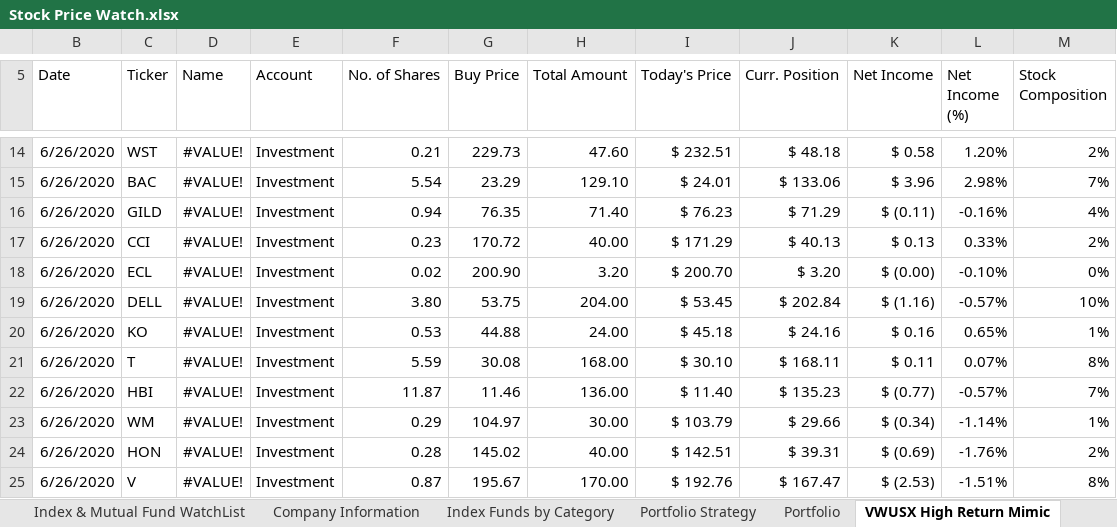
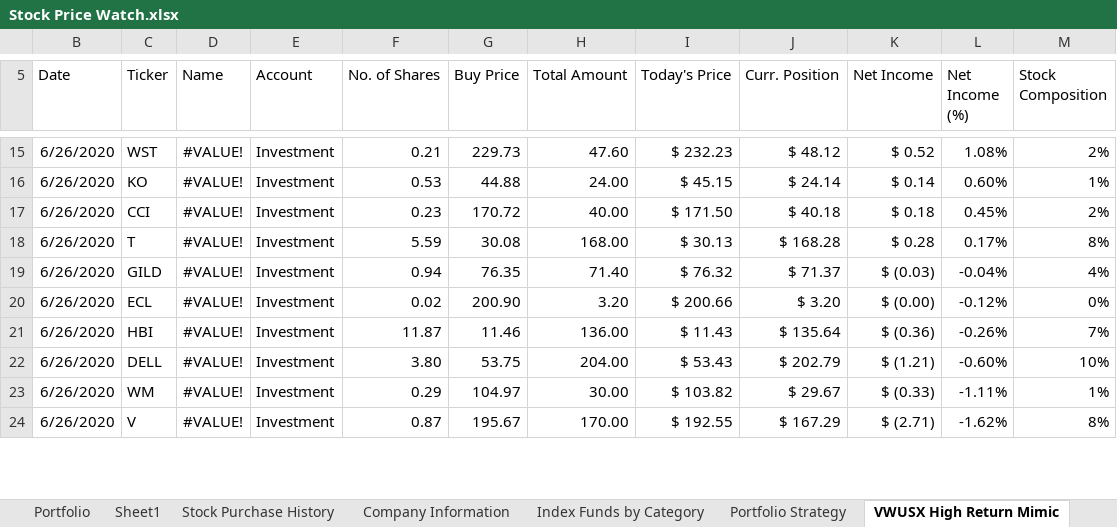
Before and after one commit to sivacharansrc/us-stocks-analysis, an Excel workbook: input/Stock Price Watch.xlsx, sheet VWUSX High Return Mimic, drawn as a sheet; only a part is shown, gaps mark what is left out; values as stored, in another font and other column widths than the file's, no borders; conditional formats not drawn; removed rows and columns are numbered as before the commit, all else as after; the diff covers the shown part only; the diff names each change by its address in the sheet, - before the commit and + after, or states it on an @@ line.

Commit message:
updated stock file

```diff
--- a/input/Stock Price Watch.xlsx (sheet VWUSX High Return Mimic)
+++ b/input/Stock Price Watch.xlsx (sheet VWUSX High Return Mimic)
+sheet tab: Sheet1
+sheet tab: Stock Purchase History
@@ sheet tab order changed: Portfolio | Sheet1 | Stock Purchase History | Company Information | Index Funds by Category | Portfolio Strategy | VWUSX High Return Mimic @@
-I15 (Today's Price): $ 232.51
+I15 (Today's Price): $ 232.23
-J15 (Curr. Position): $ 48.18
+J15 (Curr. Position): $ 48.12
-K15 (Net Income): $ 0.58
+K15 (Net Income): $ 0.52
-L15 (Net Income (%)): 1.20%
+L15 (Net Income (%)): 1.08%
-row 15: 6/26/2020 | BAC | #VALUE! | Investment | 5.54 | 23.29 | 129.10 | $ 24.01 | $ 133.06 | $ 3.96 | 2.98% | 7%
+row 16: 6/26/2020 | KO | #VALUE! | Investment | 0.53 | 44.88 | 24.00 | $ 45.15 | $ 24.14 | $ 0.14 | 0.60% | 1%
+row 17: 6/26/2020 | CCI | #VALUE! | Investment | 0.23 | 170.72 | 40.00 | $ 171.50 | $ 40.18 | $ 0.18 | 0.45% | 2%
+row 18: 6/26/2020 | T | #VALUE! | Investment | 5.59 | 30.08 | 168.00 | $ 30.13 | $ 168.28 | $ 0.28 | 0.17% | 8%
-I19 (Today's Price): $ 76.23
+I19 (Today's Price): $ 76.32
-J19 (Curr. Position): $ 71.29
+J19 (Curr. Position): $ 71.37
-K19 (Net Income): $ (0.11)
+K19 (Net Income): $ (0.03)
-L19 (Net Income (%)): -0.16%
+L19 (Net Income (%)): -0.04%
-row 17: 6/26/2020 | CCI | #VALUE! | Investment | 0.23 | 170.72 | 40.00 | $ 171.29 | $ 40.13 | $ 0.13 | 0.33% | 2%
-I20 (Today's Price): $ 200.70
+I20 (Today's Price): $ 200.66
-L20 (Net Income (%)): -0.10%
+L20 (Net Income (%)): -0.12%
+row 21: 6/26/2020 | HBI | #VALUE! | Investment | 11.87 | 11.46 | 136.00 | $ 11.43 | $ 135.64 | $ (0.36) | -0.26% | 7%
-I22 (Today's Price): $ 53.45
+I22 (Today's Price): $ 53.43
-J22 (Curr. Position): $ 202.84
+J22 (Curr. Position): $ 202.79
-K22 (Net Income): $ (1.16)
+K22 (Net Income): $ (1.21)
-L22 (Net Income (%)): -0.57%
+L22 (Net Income (%)): -0.60%
-row 20: 6/26/2020 | KO | #VALUE! | Investment | 0.53 | 44.88 | 24.00 | $ 45.18 | $ 24.16 | $ 0.16 | 0.65% | 1%
-row 21: 6/26/2020 | T | #VALUE! | Investment | 5.59 | 30.08 | 168.00 | $ 30.10 | $ 168.11 | $ 0.11 | 0.07% | 8%
-row 22: 6/26/2020 | HBI | #VALUE! | Investment | 11.87 | 11.46 | 136.00 | $ 11.40 | $ 135.23 | $ (0.77) | -0.57% | 7%
-I23 (Today's Price): $ 103.79
+I23 (Today's Price): $ 103.82
-J23 (Curr. Position): $ 29.66
+J23 (Curr. Position): $ 29.67
-K23 (Net Income): $ (0.34)
+K23 (Net Income): $ (0.33)
-L23 (Net Income (%)): -1.14%
+L23 (Net Income (%)): -1.11%
-row 24: 6/26/2020 | HON | #VALUE! | Investment | 0.28 | 145.02 | 40.00 | $ 142.51 | $ 39.31 | $ (0.69) | -1.76% | 2%
-I24 (Today's Price): $ 192.76
+I24 (Today's Price): $ 192.55
-J24 (Curr. Position): $ 167.47
+J24 (Curr. Position): $ 167.29
-K24 (Net Income): $ (2.53)
+K24 (Net Income): $ (2.71)
-L24 (Net Income (%)): -1.51%
+L24 (Net Income (%)): -1.62%
```
Also changed, not shown: 4 added rows, 2 removed rows and 38 edited cells elsewhere in this sheet, sheet Stock Watch List, sheet Index & Mutual Fund WatchList, sheet Portfolio Strategy, sheet Index Funds by Category, sheet Portfolio, sheet All Weather Portfolio, formulas that keep their value, hidden cells.
